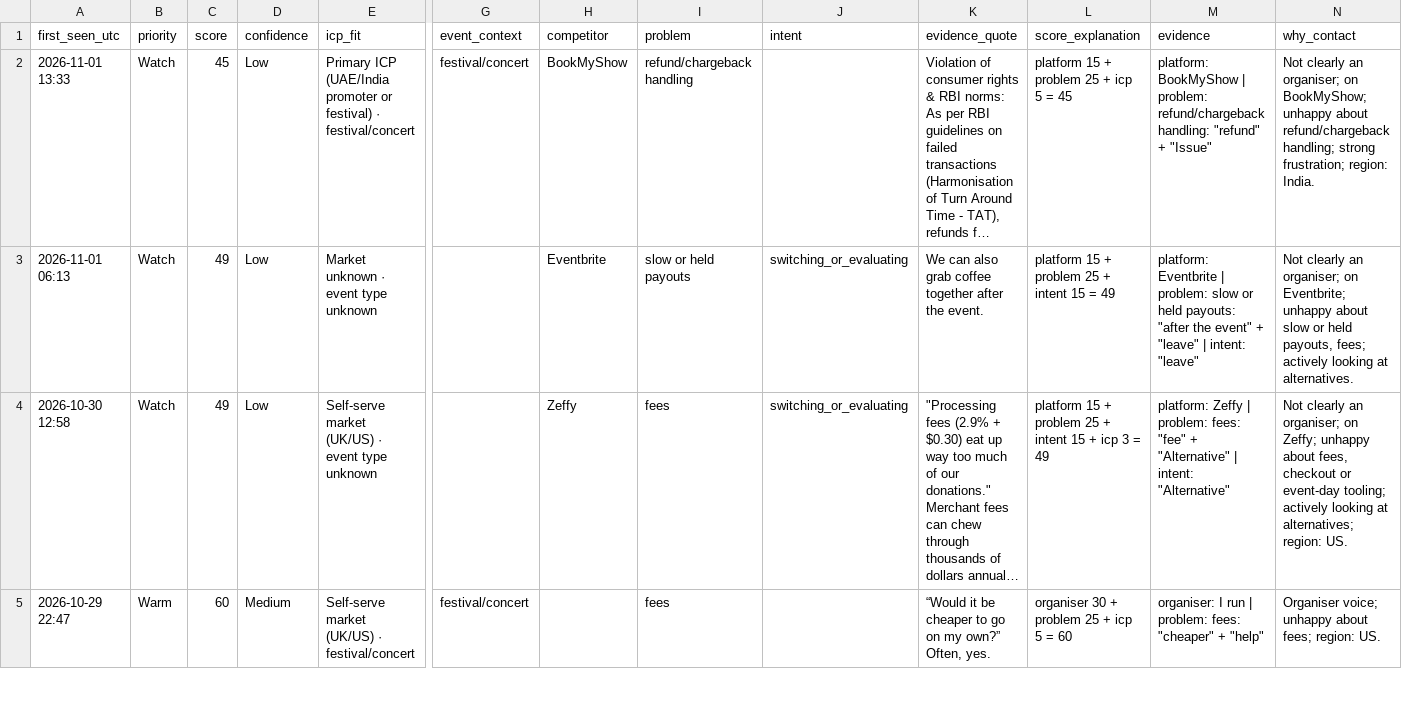
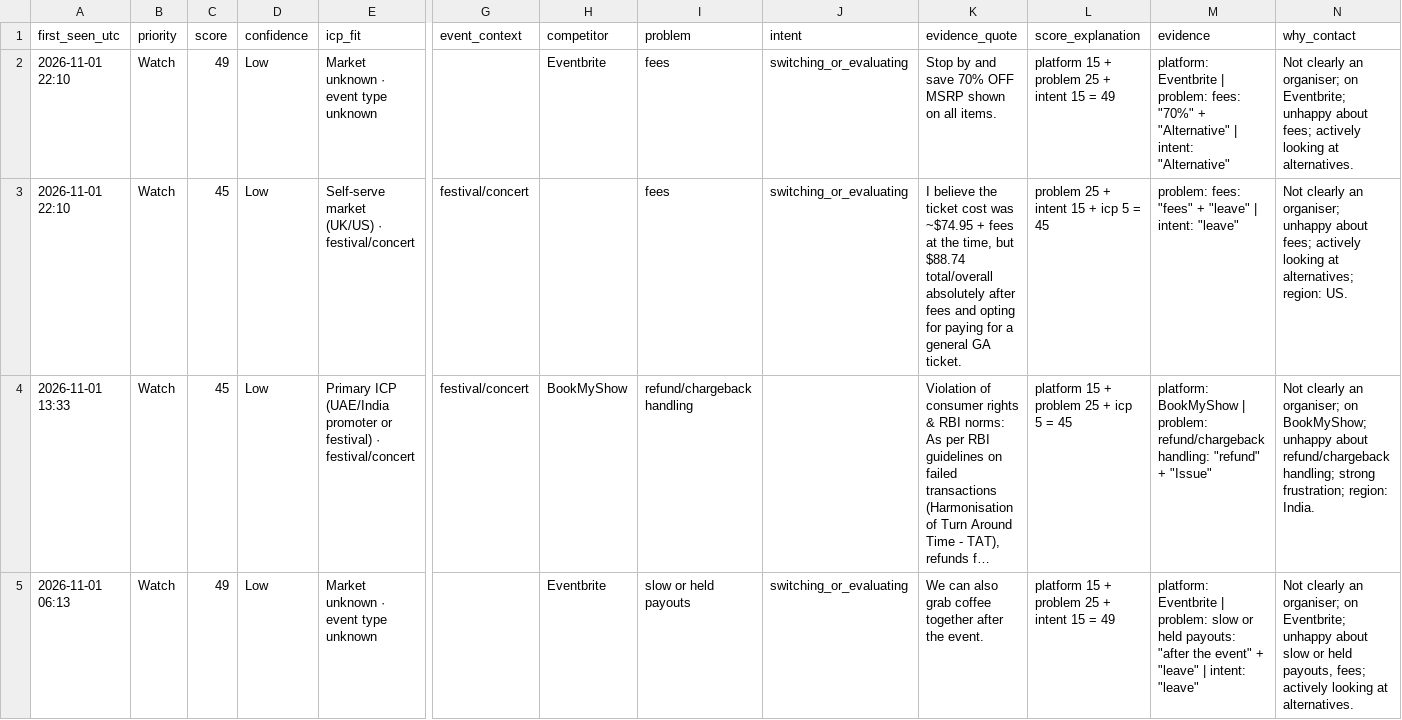
Before and after one commit to dannygrowthmarketing/ticmint-internet-listener, a CSV file: data/leads.csv, drawn as a sheet; only a part is shown, gaps mark what is left out; the shorter side is filled out with more unchanged rows; long unchanged cells end in …; rows hold the shown columns only; the diff names each change by its address in the sheet, - before the commit and + after, or states it on an @@ line.

```diff
--- a/data/leads.csv
+++ b/data/leads.csv
+row 2: 2026-11-01 22:10 | Watch | 49 | Low | Market unknown · event type unknown |  | Eventbrite | fees | switching_or_evaluating | Stop by and save 70% OFF MSRP shown on all items. | platform 15 + problem 25 + intent 15 = 49 | platform: Eventbrite | problem: fees: "70%" + "Alternative" | intent: "Alternative" | Not clearly an organiser; on Eventbrite; unhappy about fees; actively looking at alternatives.
+row 3: 2026-11-01 22:10 | Watch | 45 | Low | Self-serve market (UK/US) · festival/concert | festival/concert |  | fees | switching_or_evaluating | I believe the ticket cost was ~$74.95 + fees at the time, but $88.74 total/overall absolutely after fees and opting for paying for a general GA ticket. | problem 25 + intent 15 + icp 5 = 45 | problem: fees: "fees" + "leave" | intent: "leave" | Not clearly an organiser; unhappy about fees; actively looking at alternatives; region: US.
```
Also changed, not shown: data/runs.csv, 2 other files.
